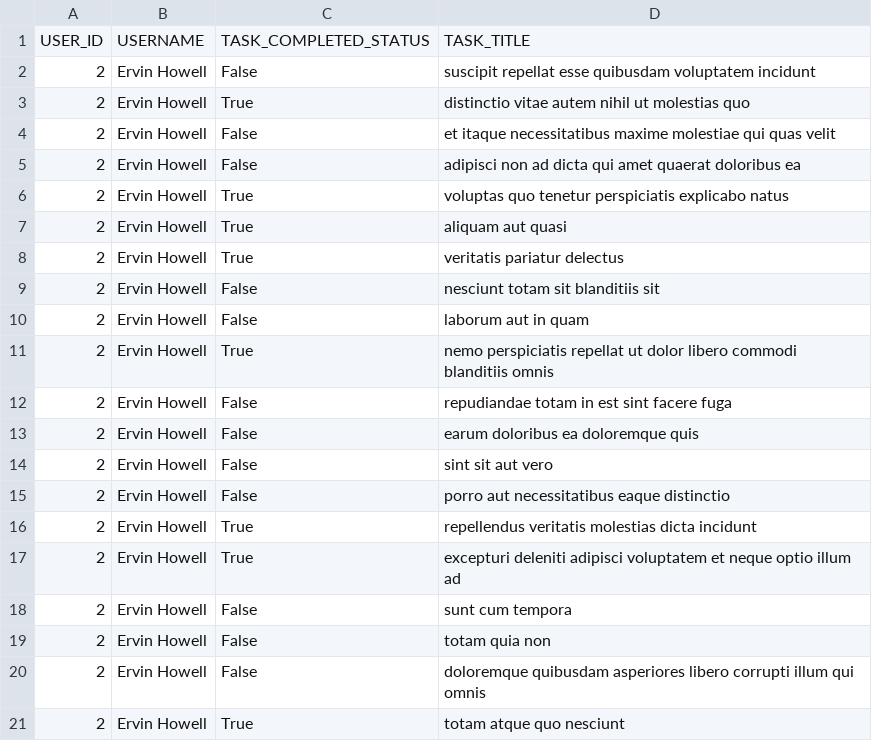
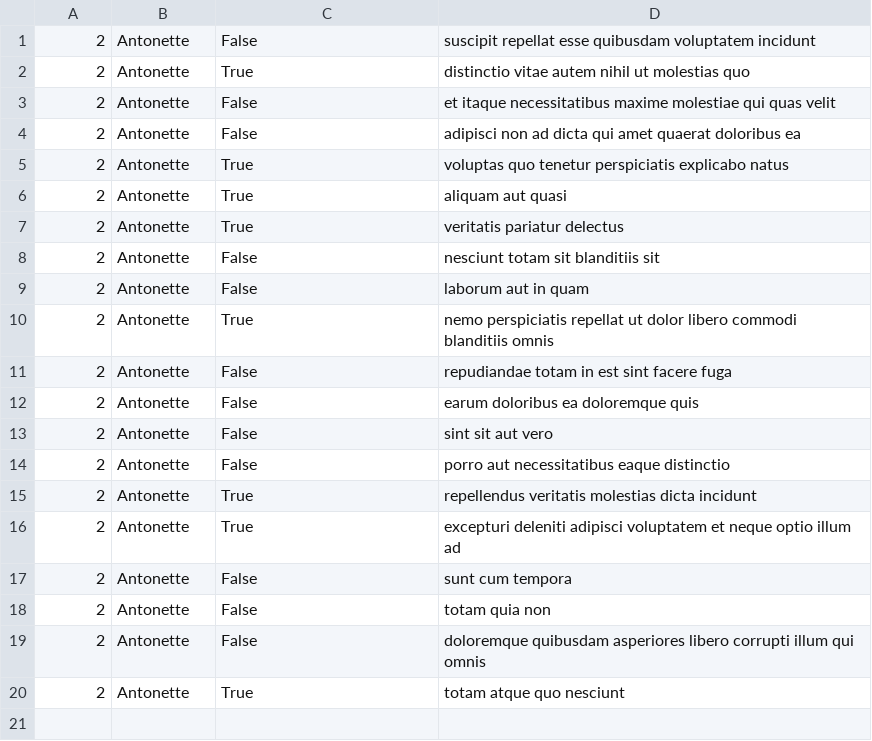
Before and after one commit to simokhanyi/alx-system_engineering-devops, a CSV file: 0x15-api/2.csv, drawn as a sheet.

```diff
--- a/0x15-api/2.csv
+++ b/0x15-api/2.csv
@@ -1,21 +1,20 @@
-USER_ID,USERNAME,TASK_COMPLETED_STATUS,TASK_TITLE
-2,Ervin Howell,False,suscipit repellat esse quibusdam voluptatem incidunt
-2,Ervin Howell,True,distinctio vitae autem nihil ut molestias quo
-2,Ervin Howell,False,et itaque necessitatibus maxime molestiae qui quas velit
-2,Ervin Howell,False,adipisci non ad dicta qui amet quaerat doloribus ea
-2,Ervin Howell,True,voluptas quo tenetur perspiciatis explicabo natus
-2,Ervin Howell,True,aliquam aut quasi
-2,Ervin Howell,True,veritatis pariatur delectus
-2,Ervin Howell,False,nesciunt totam sit blanditiis sit
-2,Ervin Howell,False,laborum aut in quam
-2,Ervin Howell,True,nemo perspiciatis repellat ut dolor libero commodi blanditiis omnis
-2,Ervin Howell,False,repudiandae totam in est sint facere fuga
-2,Ervin Howell,False,earum doloribus ea doloremque quis
-2,Ervin Howell,False,sint sit aut vero
-2,Ervin Howell,False,porro aut necessitatibus eaque distinctio
-2,Ervin Howell,True,repellendus veritatis molestias dicta incidunt
-2,Ervin Howell,True,excepturi deleniti adipisci voluptatem et neque optio illum ad
-2,Ervin Howell,False,sunt cum tempora
-2,Ervin Howell,False,totam quia non
-2,Ervin Howell,False,doloremque quibusdam asperiores libero corrupti illum qui omnis
-2,Ervin Howell,True,totam atque quo nesciunt
+"2","Antonette","False","suscipit repellat esse quibusdam voluptatem incidunt"
+"2","Antonette","True","distinctio vitae autem nihil ut molestias quo"
+"2","Antonette","False","et itaque necessitatibus maxime molestiae qui quas velit"
+"2","Antonette","False","adipisci non ad dicta qui amet quaerat doloribus ea"
+"2","Antonette","True","voluptas quo tenetur perspiciatis explicabo natus"
+"2","Antonette","True","aliquam aut quasi"
+"2","Antonette","True","veritatis pariatur delectus"
+"2","Antonette","False","nesciunt totam sit blanditiis sit"
+"2","Antonette","False","laborum aut in quam"
+"2","Antonette","True","nemo perspiciatis repellat ut dolor libero commodi blanditiis omnis"
+"2","Antonette","False","repudiandae totam in est sint facere fuga"
+"2","Antonette","False","earum doloribus ea doloremque quis"
+"2","Antonette","False","sint sit aut vero"
+"2","Antonette","False","porro aut necessitatibus eaque distinctio"
+"2","Antonette","True","repellendus veritatis molestias dicta incidunt"
+"2","Antonette","True","excepturi deleniti adipisci voluptatem et neque optio illum ad"
+"2","Antonette","False","sunt cum tempora"
+"2","Antonette","False","totam quia non"
+"2","Antonette","False","doloremque quibusdam asperiores libero corrupti illum qui omnis"
+"2","Antonette","True","totam atque quo nesciunt"
```
Also changed, not shown: 1 other file.
